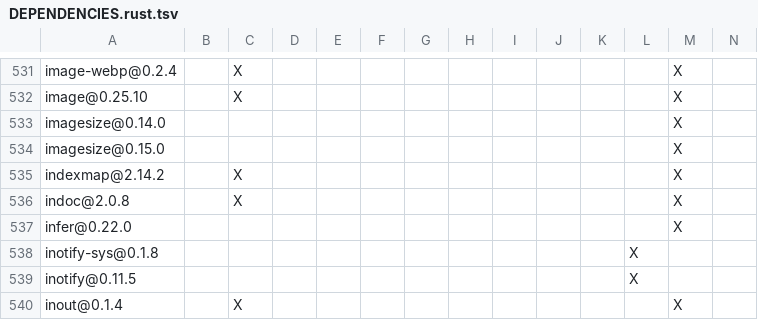
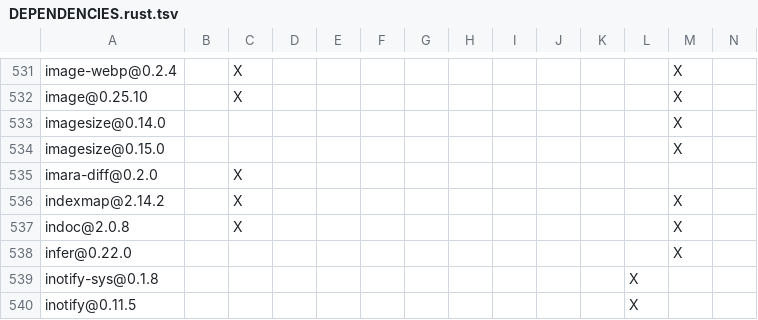
Before and after one commit to apache/maka, a TSV file: products/maka/cli/DEPENDENCIES.rust.tsv, drawn as a sheet; only a part is shown, gaps mark what is left out; the shorter side is filled out with more unchanged rows; rows hold the shown columns only; the diff names each change by its address in the sheet, - before the commit and + after, or states it on an @@ line.

```diff
--- a/products/maka/cli/DEPENDENCIES.rust.tsv
+++ b/products/maka/cli/DEPENDENCIES.rust.tsv
+row 535: imara-diff@0.2.0 |  | X
```
